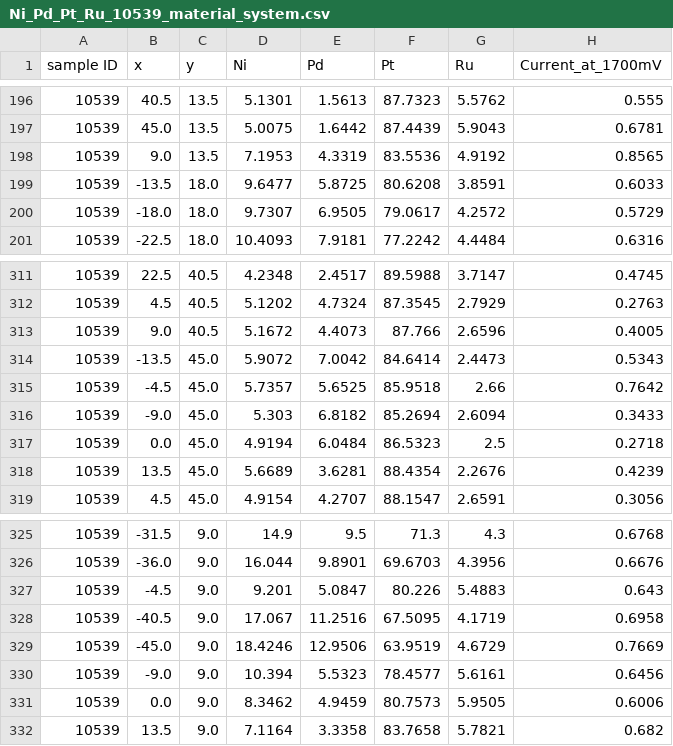
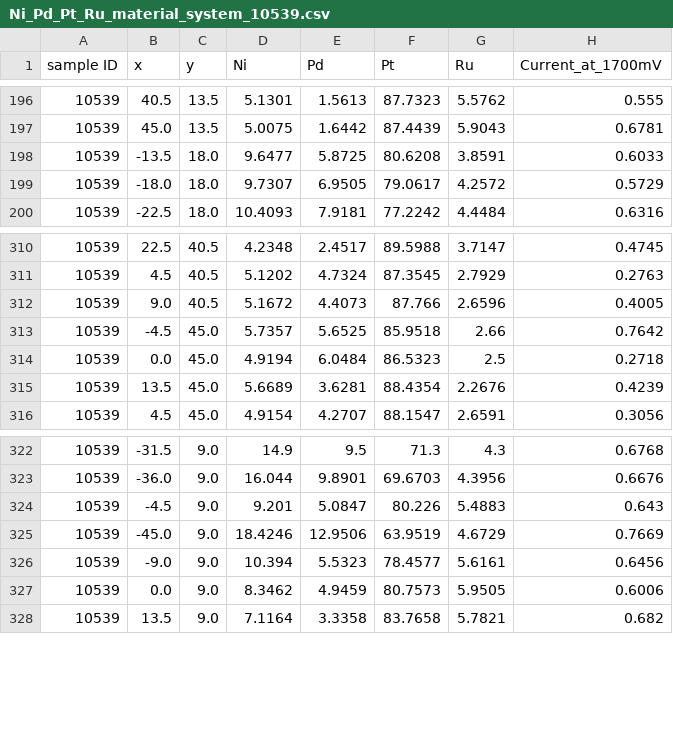
Before and after one commit to lab-mids/word_embedding_pareto_front, a CSV file: 02_pareto_prediction/material_systems/Ni_Pd_Pt_Ru_subset/Ni_Pd_Pt_Ru_material_system_10539.csv (was 02_pareto_prediction/material_systems/Ni_Pd_Pt_Ru_subset/Ni_Pd_Pt_Ru_10539_material_system.csv), drawn as a sheet; only a part is shown, gaps mark what is left out.

```diff
--- a/02_pareto_prediction/material_systems/Ni_Pd_Pt_Ru_subset/Ni_Pd_Pt_Ru_10539_material_system.csv
+++ b/02_pareto_prediction/material_systems/Ni_Pd_Pt_Ru_subset/Ni_Pd_Pt_Ru_material_system_10539.csv
@@ -197,3 +197,2 @@ sample ID,x,y,Ni,Pd,Pt,Ru,Current_at_1700mV
 10539,45.0,13.5,5.0075,1.6442,87.4439,5.9043,0.6781
-10539,9.0,13.5,7.1953,4.3319,83.5536,4.9192,0.8565
 10539,-13.5,18.0,9.6477,5.8725,80.6208,3.8591,0.6033
@@ -313,5 +312,3 @@ sample ID,x,y,Ni,Pd,Pt,Ru,Current_at_1700mV
 10539,9.0,40.5,5.1672,4.4073,87.766,2.6596,0.4005
-10539,-13.5,45.0,5.9072,7.0042,84.6414,2.4473,0.5343
 10539,-4.5,45.0,5.7357,5.6525,85.9518,2.66,0.7642
-10539,-9.0,45.0,5.303,6.8182,85.2694,2.6094,0.3433
 10539,0.0,45.0,4.9194,6.0484,86.5323,2.5,0.2718
@@ -327,3 +324,2 @@ sample ID,x,y,Ni,Pd,Pt,Ru,Current_at_1700mV
 10539,-4.5,9.0,9.201,5.0847,80.226,5.4883,0.643
-10539,-40.5,9.0,17.067,11.2516,67.5095,4.1719,0.6958
 10539,-45.0,9.0,18.4246,12.9506,63.9519,4.6729,0.7669
```
Also changed, not shown: 02_pareto_prediction/material_systems/MaxDMinC/Ni_Pd_Pt_Ru_material_system.csv, 02_pareto_prediction/material_systems/Ni_Pd_Pt_Ru_subset/Ni_Pd_Pt_Ru_material_system_10214.csv, 25 other files.
